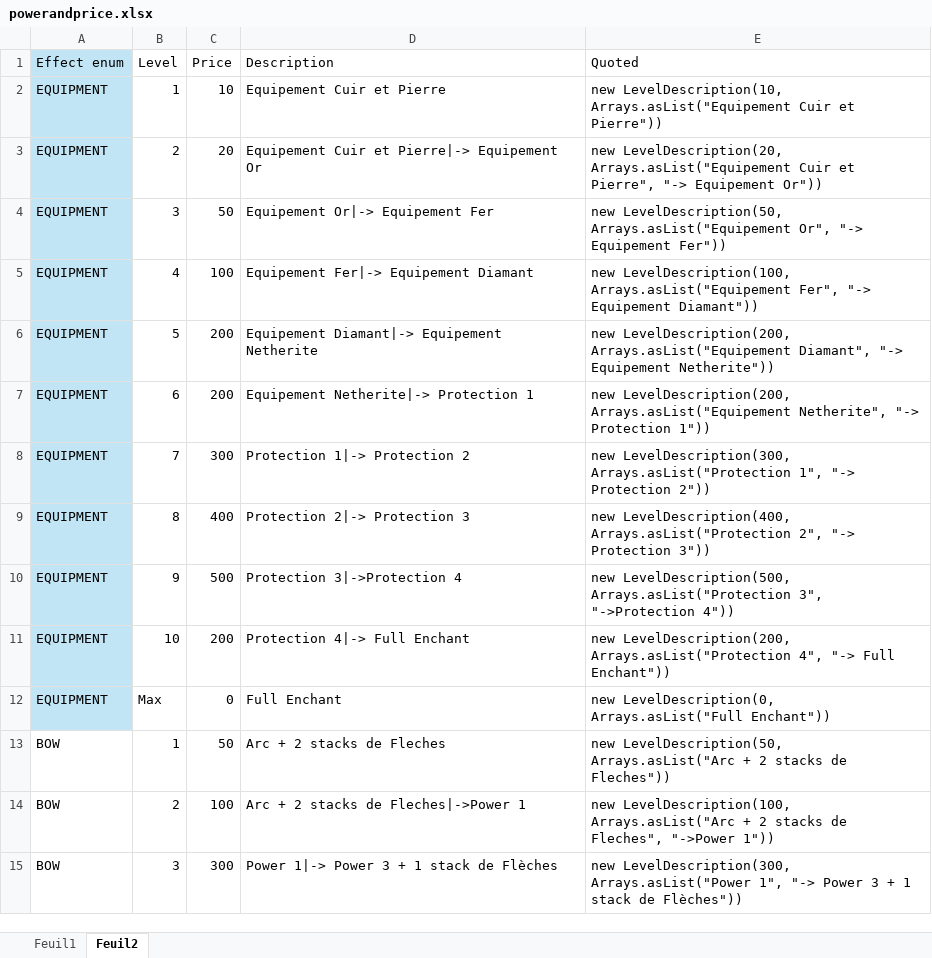
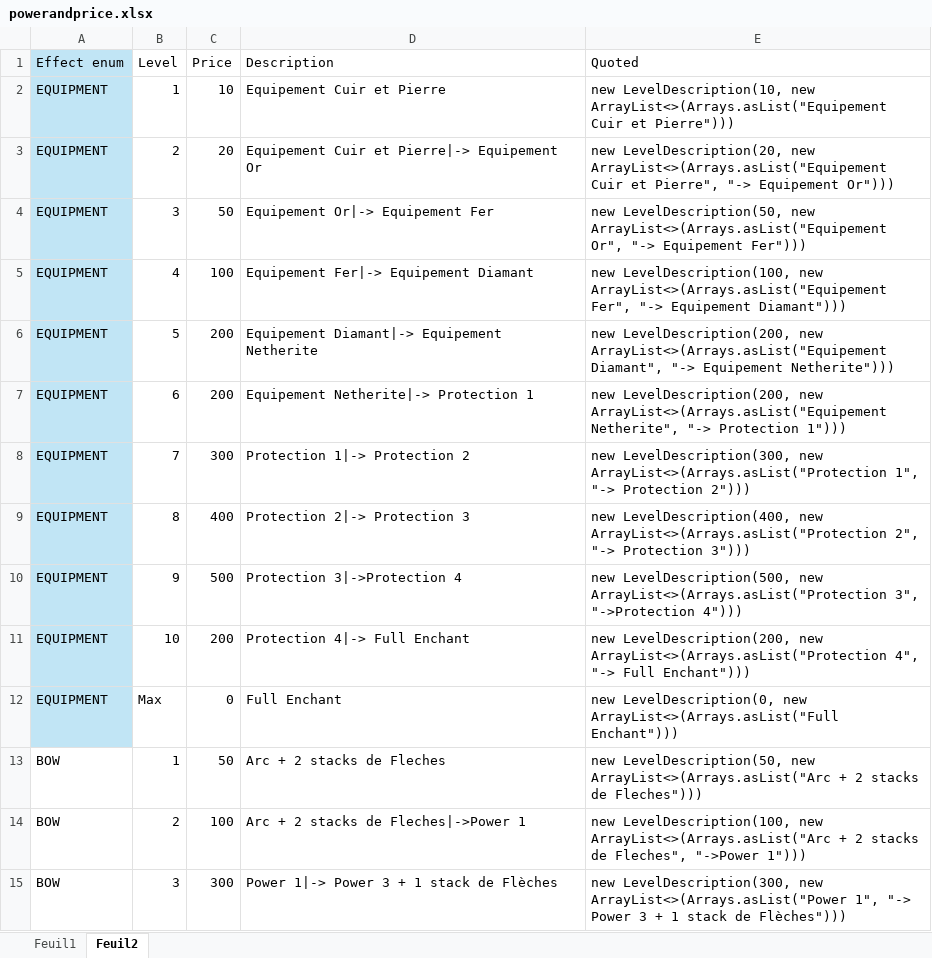
Before and after one commit to RaphLeFlamboyant/FlamboyantSurvivalRumble, an Excel workbook: powerandprice.xlsx, sheet Feuil2, drawn as a sheet; only a part is shown; values as stored, in another font and other column widths than the file's, no borders; table styles not drawn; the diff covers the shown part only; the diff names each change by its address in the sheet, - before the commit and + after, or states it on an @@ line.

```diff
--- a/powerandprice.xlsx (sheet Feuil2)
+++ b/powerandprice.xlsx (sheet Feuil2)
-E2 (Quoted): new LevelDescription(10, Arrays.asList("Equipement Cuir et Pierre"))
+E2 (Quoted): new LevelDescription(10, new ArrayList<>(Arrays.asList("Equipement Cuir et Pierre")))
-E3 (Quoted): new LevelDescription(20, Arrays.asList("Equipement Cuir et Pierre", "-> Equipement Or"))
+E3 (Quoted): new LevelDescription(20, new ArrayList<>(Arrays.asList("Equipement Cuir et Pierre", "-> Equipement Or")))
-E4 (Quoted): new LevelDescription(50, Arrays.asList("Equipement Or", "-> Equipement Fer"))
+E4 (Quoted): new LevelDescription(50, new ArrayList<>(Arrays.asList("Equipement Or", "-> Equipement Fer")))
-E5 (Quoted): new LevelDescription(100, Arrays.asList("Equipement Fer", "-> Equipement Diamant"))
+E5 (Quoted): new LevelDescription(100, new ArrayList<>(Arrays.asList("Equipement Fer", "-> Equipement Diamant")))
-E6 (Quoted): new LevelDescription(200, Arrays.asList("Equipement Diamant", "-> Equipement Netherite"))
+E6 (Quoted): new LevelDescription(200, new ArrayList<>(Arrays.asList("Equipement Diamant", "-> Equipement Netherite")))
-E7 (Quoted): new LevelDescription(200, Arrays.asList("Equipement Netherite", "-> Protection 1"))
+E7 (Quoted): new LevelDescription(200, new ArrayList<>(Arrays.asList("Equipement Netherite", "-> Protection 1")))
-E8 (Quoted): new LevelDescription(300, Arrays.asList("Protection 1", "-> Protection 2"))
+E8 (Quoted): new LevelDescription(300, new ArrayList<>(Arrays.asList("Protection 1", "-> Protection 2")))
-E9 (Quoted): new LevelDescription(400, Arrays.asList("Protection 2", "-> Protection 3"))
+E9 (Quoted): new LevelDescription(400, new ArrayList<>(Arrays.asList("Protection 2", "-> Protection 3")))
-E10 (Quoted): new LevelDescription(500, Arrays.asList("Protection 3", "->Protection 4"))
+E10 (Quoted): new LevelDescription(500, new ArrayList<>(Arrays.asList("Protection 3", "->Protection 4")))
-E11 (Quoted): new LevelDescription(200, Arrays.asList("Protection 4", "-> Full Enchant"))
+E11 (Quoted): new LevelDescription(200, new ArrayList<>(Arrays.asList("Protection 4", "-> Full Enchant")))
-E12 (Quoted): new LevelDescription(0, Arrays.asList("Full Enchant"))
+E12 (Quoted): new LevelDescription(0, new ArrayList<>(Arrays.asList("Full Enchant")))
-E13 (Quoted): new LevelDescription(50, Arrays.asList("Arc + 2 stacks de Fleches"))
+E13 (Quoted): new LevelDescription(50, new ArrayList<>(Arrays.asList("Arc + 2 stacks de Fleches")))
-E14 (Quoted): new LevelDescription(100, Arrays.asList("Arc + 2 stacks de Fleches", "->Power 1"))
+E14 (Quoted): new LevelDescription(100, new ArrayList<>(Arrays.asList("Arc + 2 stacks de Fleches", "->Power 1")))
-E15 (Quoted): new LevelDescription(300, Arrays.asList("Power 1", "-> Power 3 + 1 stack de Flèches"))
+E15 (Quoted): new LevelDescription(300, new ArrayList<>(Arrays.asList("Power 1", "-> Power 3 + 1 stack de Flèches")))
```
Also changed, not shown: 33 edited cells elsewhere in this sheet, sheet Feuil1, 20 other files.
